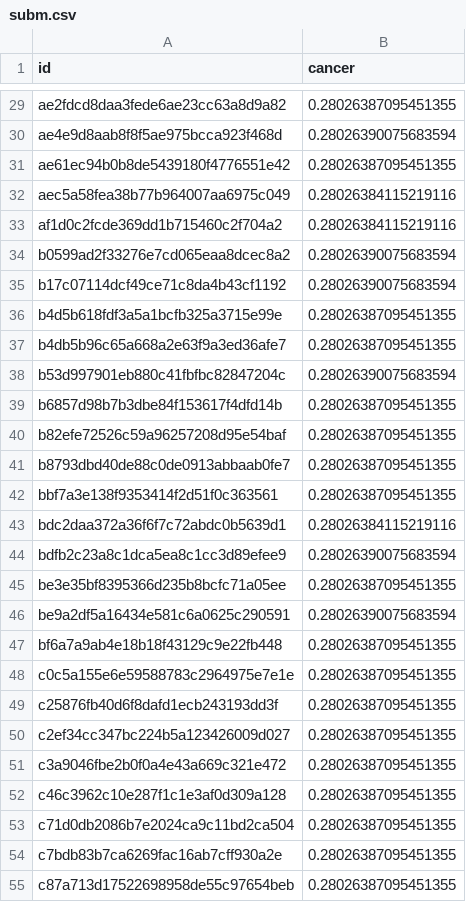
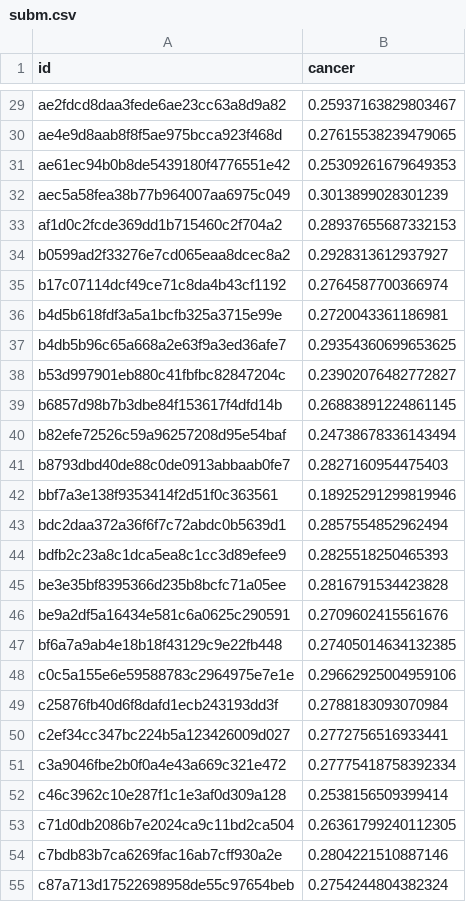
Before and after one commit to MacApos/tensorflow-gpu, a CSV file: subm.csv, drawn as a sheet; only a part is shown, gaps mark what is left out; the diff covers the shown part only; the diff names each change by its address in the sheet, - before the commit and + after, or states it on an @@ line.

```diff
--- a/subm.csv
+++ b/subm.csv
-B29 (cancer): 0.28026387095451355
+B29 (cancer): 0.25937163829803467
-B30 (cancer): 0.28026390075683594
+B30 (cancer): 0.27615538239479065
-B31 (cancer): 0.28026387095451355
+B31 (cancer): 0.25309261679649353
-B32 (cancer): 0.28026384115219116
+B32 (cancer): 0.3013899028301239
-B33 (cancer): 0.28026384115219116
+B33 (cancer): 0.28937655687332153
-B34 (cancer): 0.28026390075683594
+B34 (cancer): 0.2928313612937927
-B35 (cancer): 0.28026390075683594
+B35 (cancer): 0.2764587700366974
-B36 (cancer): 0.28026387095451355
+B36 (cancer): 0.2720043361186981
-B37 (cancer): 0.28026387095451355
+B37 (cancer): 0.29354360699653625
-B38 (cancer): 0.28026390075683594
+B38 (cancer): 0.23902076482772827
-B39 (cancer): 0.28026387095451355
+B39 (cancer): 0.26883891224861145
-B40 (cancer): 0.28026387095451355
+B40 (cancer): 0.24738678336143494
-B41 (cancer): 0.28026387095451355
+B41 (cancer): 0.2827160954475403
-B42 (cancer): 0.28026387095451355
+B42 (cancer): 0.18925291299819946
-B43 (cancer): 0.28026384115219116
+B43 (cancer): 0.2857554852962494
-B44 (cancer): 0.28026390075683594
+B44 (cancer): 0.2825518250465393
-B45 (cancer): 0.28026387095451355
+B45 (cancer): 0.2816791534423828
-B46 (cancer): 0.28026390075683594
+B46 (cancer): 0.2709602415561676
-B47 (cancer): 0.28026387095451355
+B47 (cancer): 0.27405014634132385
-B48 (cancer): 0.28026387095451355
+B48 (cancer): 0.29662925004959106
-B49 (cancer): 0.28026387095451355
+B49 (cancer): 0.2788183093070984
-B50 (cancer): 0.28026387095451355
+B50 (cancer): 0.2772756516933441
-B51 (cancer): 0.28026387095451355
+B51 (cancer): 0.27775418758392334
-B52 (cancer): 0.28026387095451355
+B52 (cancer): 0.2538156509399414
-B53 (cancer): 0.28026387095451355
+B53 (cancer): 0.26361799240112305
-B54 (cancer): 0.28026387095451355
+B54 (cancer): 0.2804221510887146
-B55 (cancer): 0.28026387095451355
+B55 (cancer): 0.2754244804382324
```
Also changed, not shown: 73 edited cells elsewhere in this file, 5 other files.
